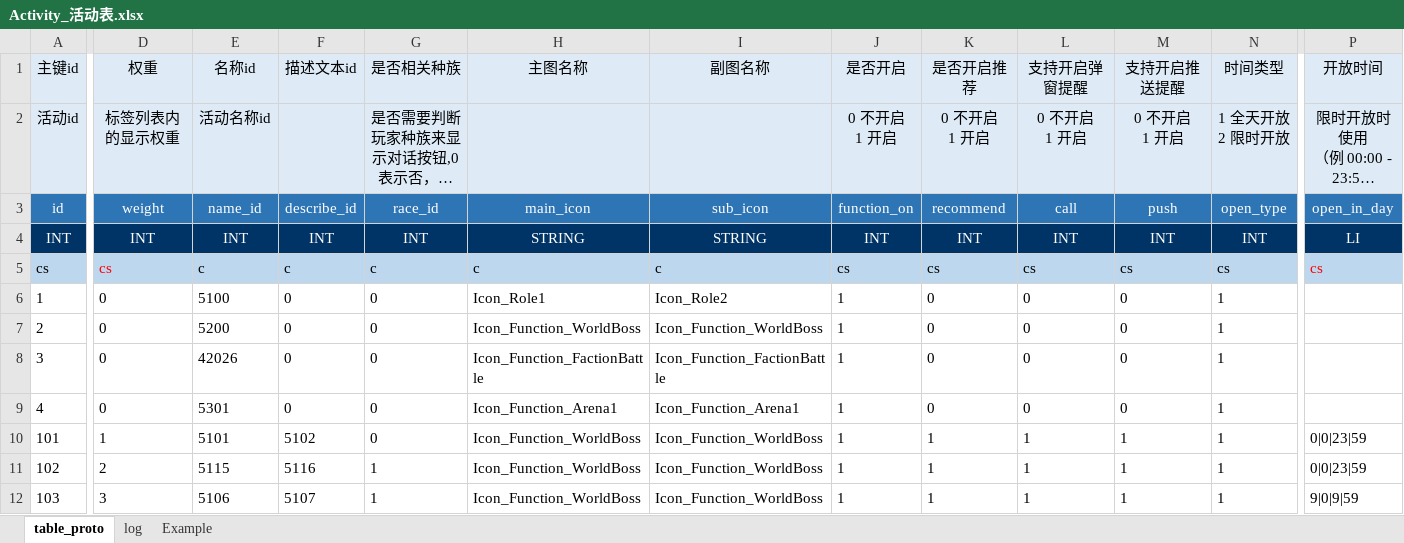
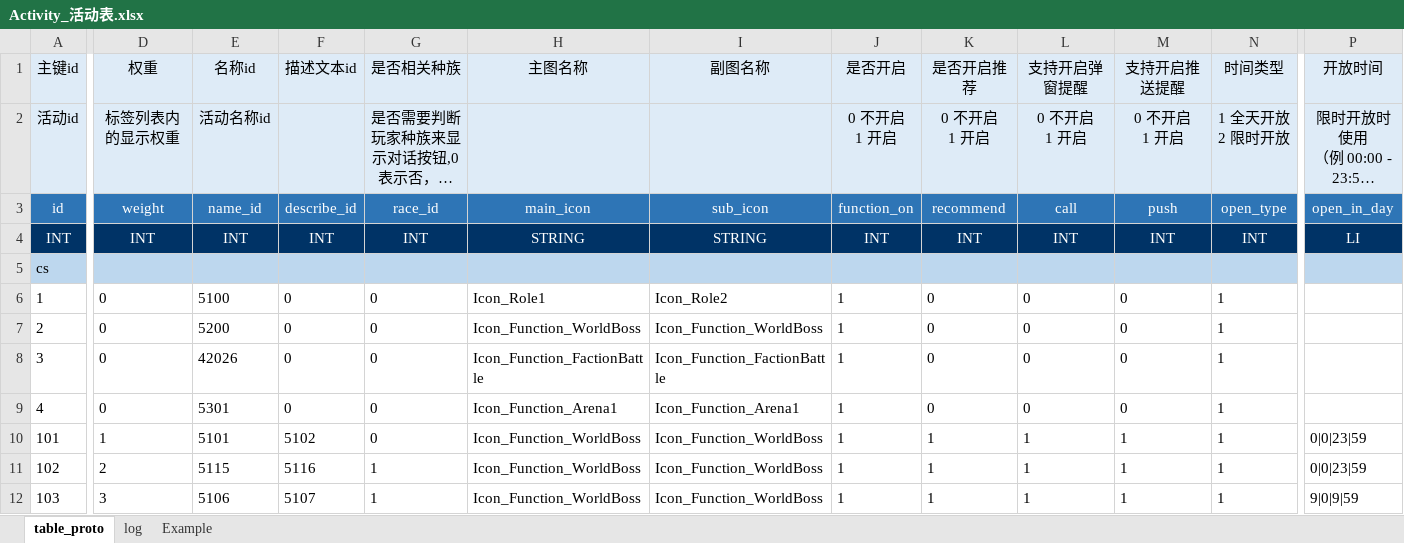
Before and after one commit to aywfelix/ProtoExcelTool, an Excel workbook: extra/excels/Activity_活动表.xlsx, sheet table_proto, drawn as a sheet; only a part is shown, gaps mark what is left out; long unchanged cells end in …; values as stored, in another font and other column widths than the file's, no borders; the diff covers the shown part only; the diff names each change by its address in the sheet, - before the commit and + after, or states it on an @@ line.

```diff
--- a/extra/excels/Activity_活动表.xlsx (sheet table_proto)
+++ b/extra/excels/Activity_活动表.xlsx (sheet table_proto)
-D5 (权重): cs
+D5 (权重): (empty)
-E5 (名称id): c
+E5 (名称id): (empty)
-F5 (描述文本id): c
+F5 (描述文本id): (empty)
-G5 (是否相关种族): c
+G5 (是否相关种族): (empty)
-H5 (主图名称): c
+H5 (主图名称): (empty)
-I5 (副图名称): c
+I5 (副图名称): (empty)
-J5 (是否开启): cs
+J5 (是否开启): (empty)
-K5 (是否开启推荐): cs
+K5 (是否开启推荐): (empty)
-L5 (支持开启弹窗提醒): cs
+L5 (支持开启弹窗提醒): (empty)
-M5 (支持开启推送提醒): cs
+M5 (支持开启推送提醒): (empty)
-N5 (时间类型): cs
+N5 (时间类型): (empty)
-P5 (开放时间): cs
+P5 (开放时间): (empty)
```
Also changed, not shown: 11 edited cells elsewhere in this sheet, 5 other files.
